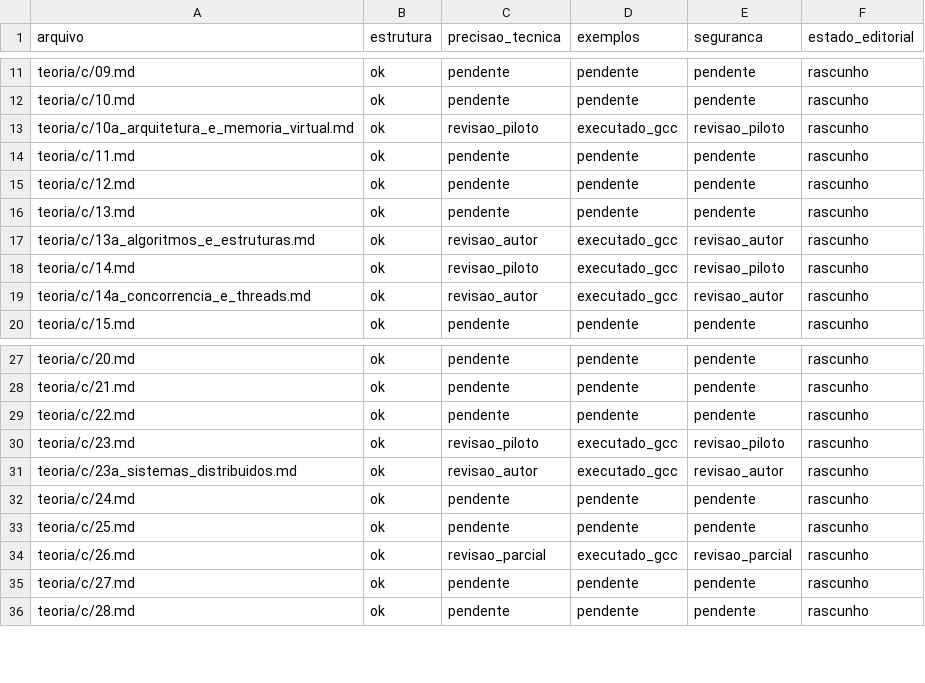
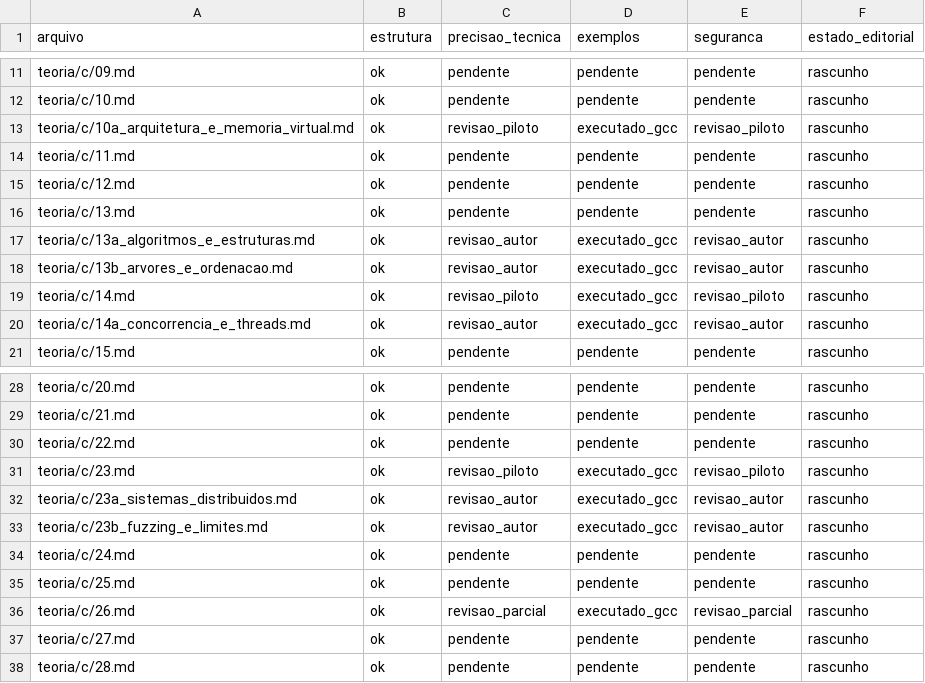
Before and after one commit to mzet97/Algoritmos, a CSV file: teoria/AUDITORIA_POR_ARQUIVO.csv, drawn as a sheet; only a part is shown, gaps mark what is left out.

Commit message:
C bridges 13b (BST/sorting) and 23b (parser fuzzing): sweep 35/35
13b closes C3 core: BST with three removal cases, measured degeneracy
(height 1000 sorted vs 24 shuffled), stable mergesort vs qsort oracle.
23b closes C5 fuzzing: 200k deterministic mutations of the 23a protocol
parser under ASan/UBSan, explicit length (never NUL-assuming), caps and
closed alphabet verified per success. Lessons, hints, solutions, index,
C3/C5 maps and audit CSV integrated; links 0 broken.

```diff
--- a/teoria/AUDITORIA_POR_ARQUIVO.csv
+++ b/teoria/AUDITORIA_POR_ARQUIVO.csv
@@ -17,2 +17,3 @@ teoria/c/13.md,ok,pendente,pendente,pendente,rascunho
 teoria/c/13a_algoritmos_e_estruturas.md,ok,revisao_autor,executado_gcc,revisao_autor,rascunho
+teoria/c/13b_arvores_e_ordenacao.md,ok,revisao_autor,executado_gcc,revisao_autor,rascunho
 teoria/c/14.md,ok,revisao_piloto,executado_gcc,revisao_piloto,rascunho
@@ -31,2 +32,3 @@ teoria/c/23.md,ok,revisao_piloto,executado_gcc,revisao_piloto,rascunho
 teoria/c/23a_sistemas_distribuidos.md,ok,revisao_autor,executado_gcc,revisao_autor,rascunho
+teoria/c/23b_fuzzing_e_limites.md,ok,revisao_autor,executado_gcc,revisao_autor,rascunho
 teoria/c/24.md,ok,pendente,pendente,pendente,rascunho
```
Also changed, not shown: 11 other files.
